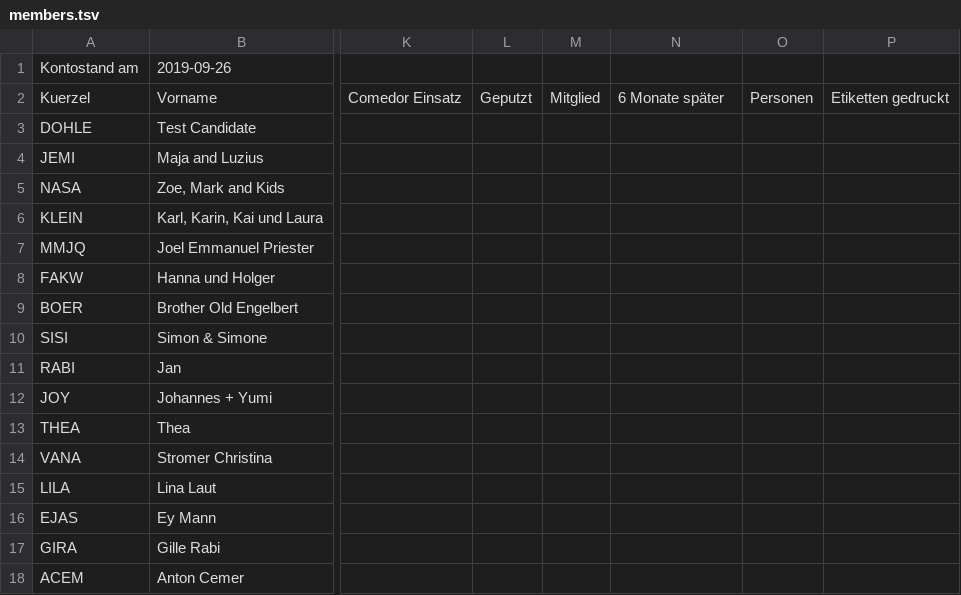
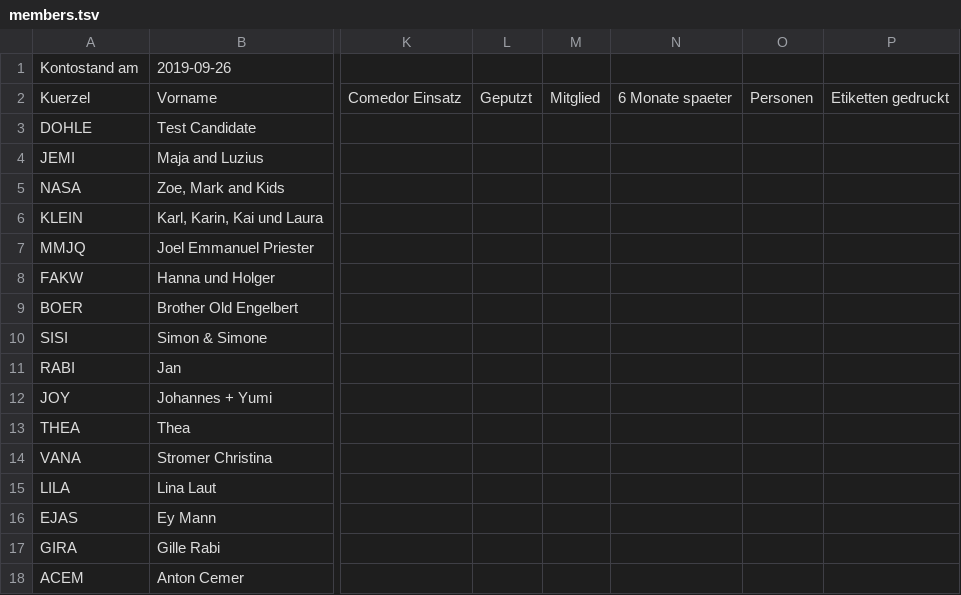
Before and after one commit to greuters/tagtrail, a TSV file: data/next/0_input/members.tsv, drawn as a sheet; only a part is shown, gaps mark what is left out; the diff names each change by its address in the sheet, - before the commit and + after, or states it on an @@ line.

```diff
--- a/data/next/0_input/members.tsv
+++ b/data/next/0_input/members.tsv
-N2: 6 Monate später
+N2: 6 Monate spaeter
```
Also changed, not shown: 5 other files.
